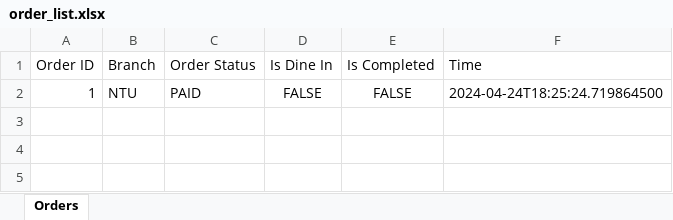
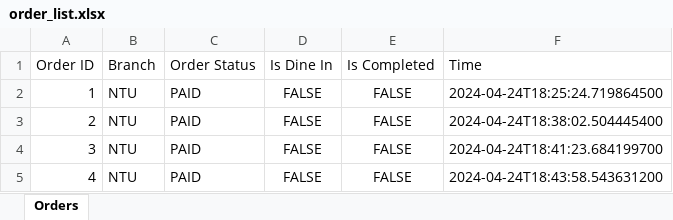
Before and after one commit to justtns/SC2002-AY23-24-FOMS, an Excel workbook: src/main/resources/xlsx/order_list.xlsx, sheet Orders, drawn as a sheet; values as stored, in another font and other column widths than the file's, no borders; the diff names each change by its address in the sheet, - before the commit and + after, or states it on an @@ line.

```diff
--- a/src/main/resources/xlsx/order_list.xlsx (sheet Orders)
+++ b/src/main/resources/xlsx/order_list.xlsx (sheet Orders)
+row 3: 2 | NTU | PAID | FALSE | FALSE | 2024-04-24T18:38:02.504445400
+row 4: 3 | NTU | PAID | FALSE | FALSE | 2024-04-24T18:41:23.684199700
+row 5: 4 | NTU | PAID | FALSE | FALSE | 2024-04-24T18:43:58.543631200
```
Also changed, not shown: src/main/resources/xlsx/order_items.xlsx, 2 other files.
